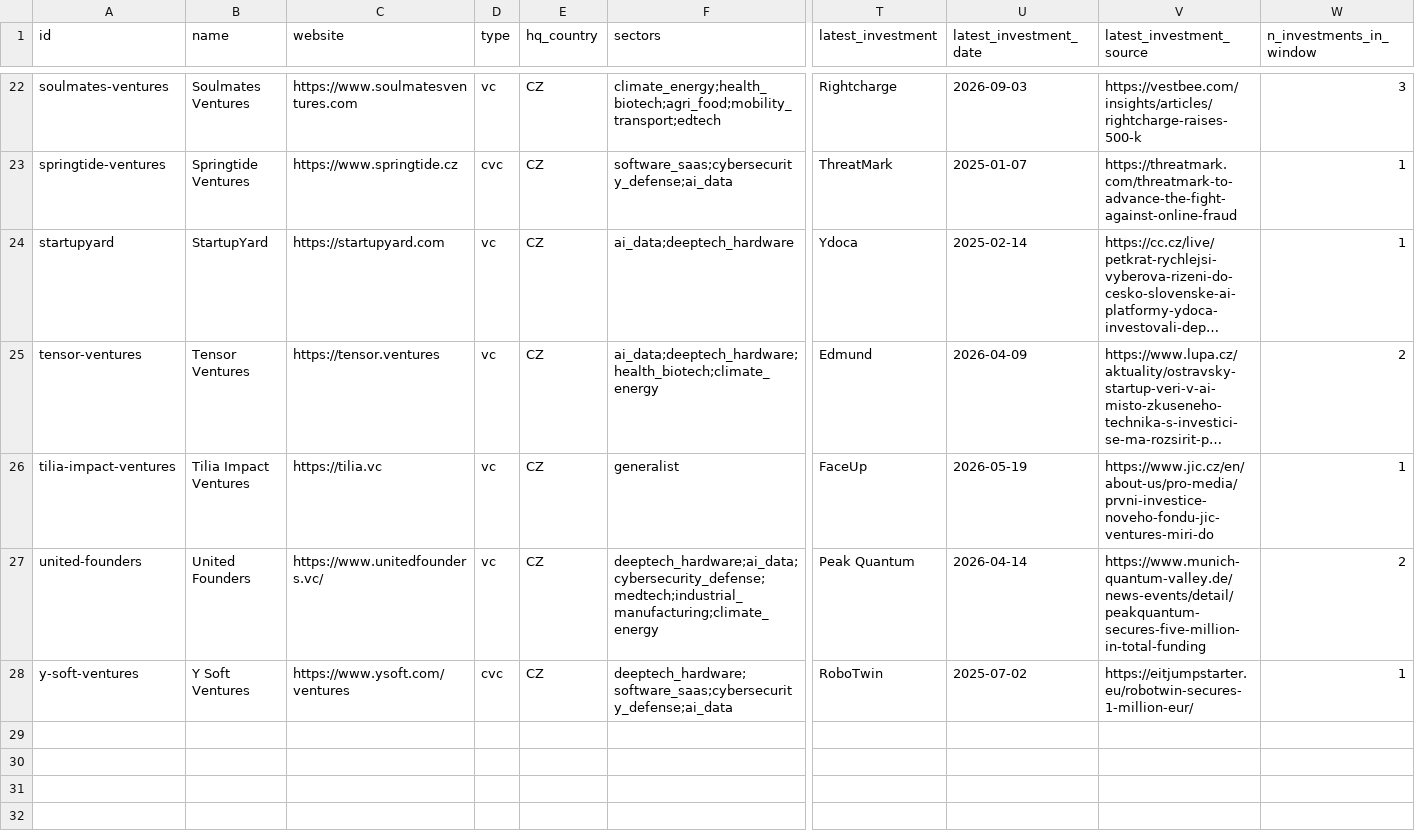
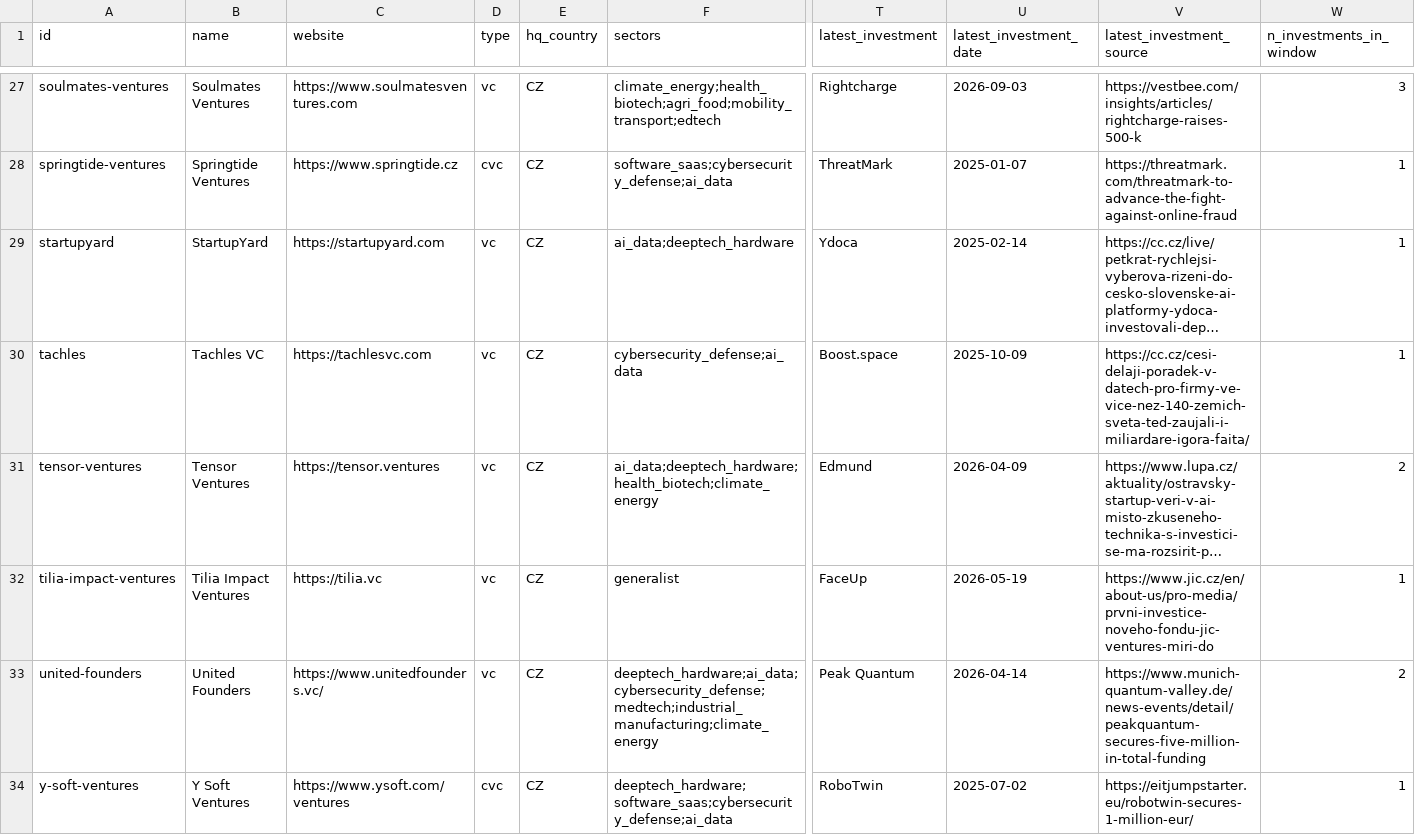
Before and after one commit to DavidKoktavy/investor-db, a CSV file: data/records/cz_vc.csv, drawn as a sheet; only a part is shown, gaps mark what is left out; long unchanged cells end in …; rows hold the shown columns only; the diff covers the shown part only; the diff names each change by its address in the sheet, - before the commit and + after, or states it on an @@ line.

```diff
--- a/data/records/cz_vc.csv
+++ b/data/records/cz_vc.csv
+row 30: tachles | Tachles VC | https://tachlesvc.com | vc | CZ | cybersecurity_defense;ai_data | Boost.space | 2025-10-09 | https://cc.cz/cesi-delaji-poradek-v-datech-pro-firmy-ve-vice-nez-140-zemich-sveta-ted-zaujali-i-miliardare-igora-faita/ | 1
```
Also changed, not shown: 6 added rows elsewhere in this file, data/candidates/cz_vc_decisions.csv, data/runs/run_log.csv, 14 other files.
